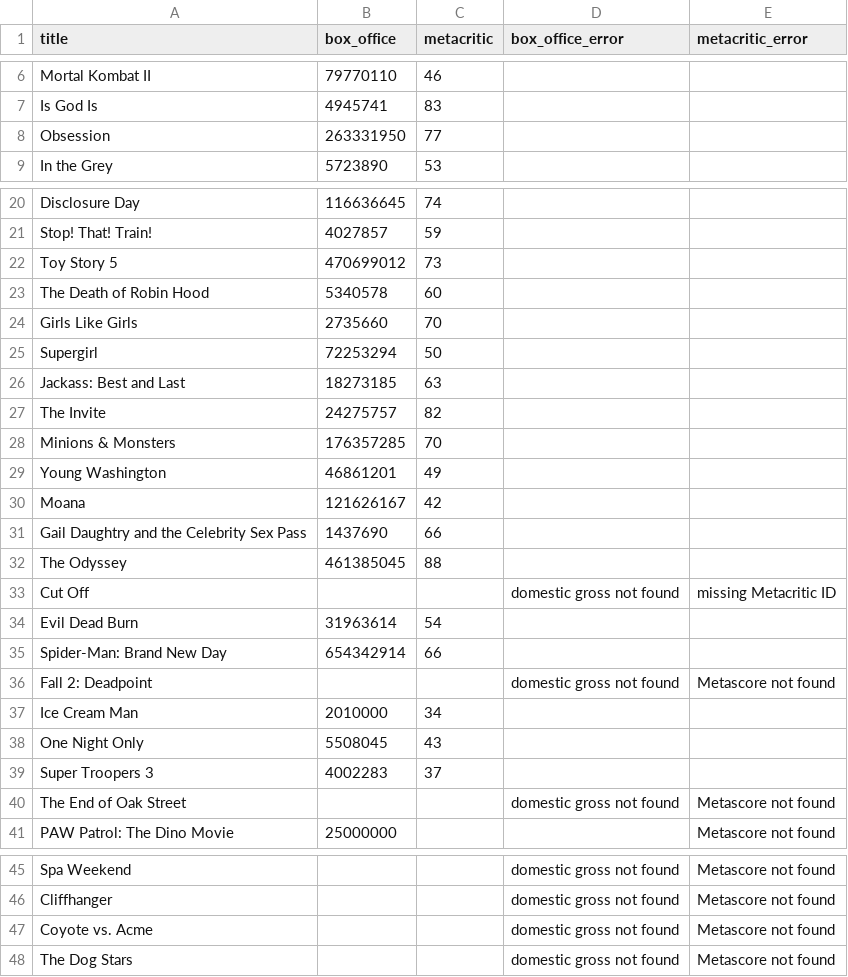
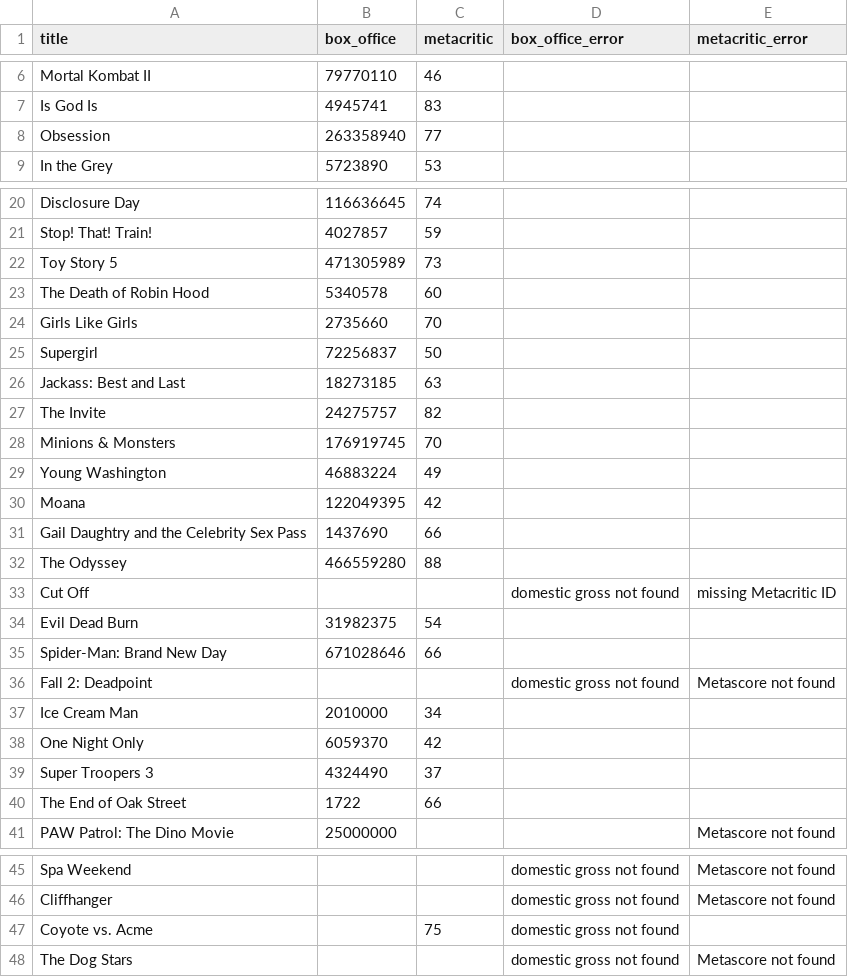
Before and after one commit to damonbayer/big-pic-preview, a CSV file: games/2026-summer/results.csv, drawn as a sheet; only a part is shown, gaps mark what is left out.

```diff
--- a/games/2026-summer/results.csv
+++ b/games/2026-summer/results.csv
@@ -7,3 +7,3 @@ Mortal Kombat II,79770110,46,,
 Is God Is,4945741,83,,
-Obsession,263331950,77,,
+Obsession,263358940,77,,
 In the Grey,5723890,53,,
@@ -21,21 +21,21 @@ Disclosure Day,116636645,74,,
 Stop! That! Train!,4027857,59,,
-Toy Story 5,470699012,73,,
+Toy Story 5,471305989,73,,
 The Death of Robin Hood,5340578,60,,
 Girls Like Girls,2735660,70,,
-Supergirl,72253294,50,,
+Supergirl,72256837,50,,
 Jackass: Best and Last,18273185,63,,
 The Invite,24275757,82,,
-Minions & Monsters,176357285,70,,
-Young Washington,46861201,49,,
-Moana,121626167,42,,
+Minions & Monsters,176919745,70,,
+Young Washington,46883224,49,,
+Moana,122049395,42,,
 Gail Daughtry and the Celebrity Sex Pass,1437690,66,,
-The Odyssey,461385045,88,,
+The Odyssey,466559280,88,,
 Cut Off,,,domestic gross not found,missing Metacritic ID
-Evil Dead Burn,31963614,54,,
-Spider-Man: Brand New Day,654342914,66,,
+Evil Dead Burn,31982375,54,,
+Spider-Man: Brand New Day,671028646,66,,
 Fall 2: Deadpoint,,,domestic gross not found,Metascore not found
 Ice Cream Man,2010000,34,,
-One Night Only,5508045,43,,
-Super Troopers 3,4002283,37,,
-The End of Oak Street,,,domestic gross not found,Metascore not found
+One Night Only,6059370,42,,
+Super Troopers 3,4324490,37,,
+The End of Oak Street,1722,66,,
 PAW Patrol: The Dino Movie,25000000,,,Metascore not found
@@ -46,3 +46,3 @@ Spa Weekend,,,domestic gross not found,Metascore not found
 Cliffhanger,,,domestic gross not found,Metascore not found
-Coyote vs. Acme,,,domestic gross not found,Metascore not found
+Coyote vs. Acme,,75,domestic gross not found,
 The Dog Stars,,,domestic gross not found,Metascore not found
```
